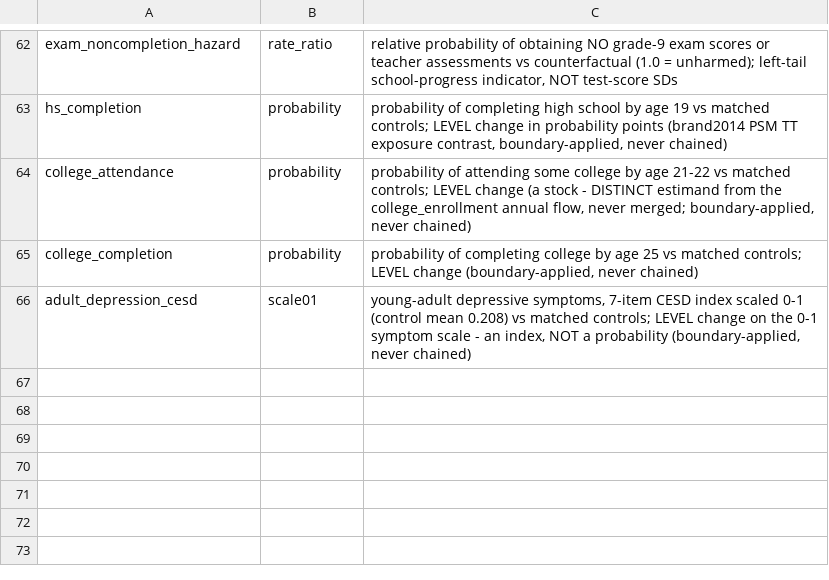
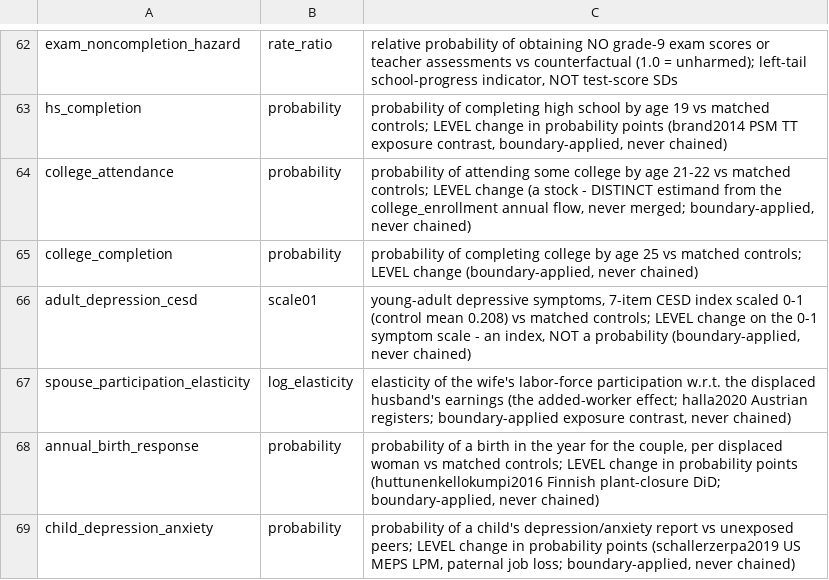
Before and after one commit to xh1b/downstream, a CSV file: params/nodes.csv, drawn as a sheet; only a part is shown, gaps mark what is left out.

Commit message:
feat: land the six sweep studies as v1.43 evidence (rows + replications)
- NEW EXACT rows: displacement_event->spouse_participation_elasticity
  -0.04 [-0.07,-0.03] (halla2020 AWE, band = subgroup range, dist
  empty), ->annual_birth_response -0.005 [-0.0089,-0.0011]
  (huttunenkellokumpi2016, male null + husband-null beside),
  ->child_depression_anxiety +0.008 [0.0002,0.0158] (schallerzerpa2019,
  paternal channel; maternal null declared)
- mortality replications: three-country year-1 convergence on the peak
  row (ES 1.44; Bloemen +85.8%), Bloemen 5y +33.5% + ES NO-long-run
  divergence declared on the sustained row (never averaged), cause-
  specific corroboration + heterogeneity on the B&H circulatory/
  external rows, HSW order-smaller divorce cross-check on the rege2007
  row
- units.py: (PERSONS, LOG_ELASTICITY) boundary composition
- mork2019 recorded as the honesty anchor (register nulls), WP-capped,
  cited from the child_depression_anxiety honesty note
- divorce row notes field quoted (first quotes on that row) to carry
  the appended commas

```diff
--- a/params/nodes.csv
+++ b/params/nodes.csv
@@ -66 +66,4 @@ college_completion,probability,"probability of completing college by age 25 vs m
 adult_depression_cesd,scale01,"young-adult depressive symptoms, 7-item CESD index scaled 0-1 (control mean 0.208) vs matched controls; LEVEL change on the 0-1 symptom scale - an index, NOT a probability (boundary-applied, never chained)"
+spouse_participation_elasticity,log_elasticity,"elasticity of the wife's labor-force participation w.r.t. the displaced husband's earnings (the added-worker effect; halla2020 Austrian registers; boundary-applied exposure contrast, never chained)"
+annual_birth_response,probability,"probability of a birth in the year for the couple, per displaced woman vs matched controls; LEVEL change in probability points (huttunenkellokumpi2016 Finnish plant-closure DiD; boundary-applied, never chained)"
+child_depression_anxiety,probability,"probability of a child's depression/anxiety report vs unexposed peers; LEVEL change in probability points (schallerzerpa2019 US MEPS LPM, paternal job loss; boundary-applied, never chained)"
```
Also changed, not shown: 3 other files.
